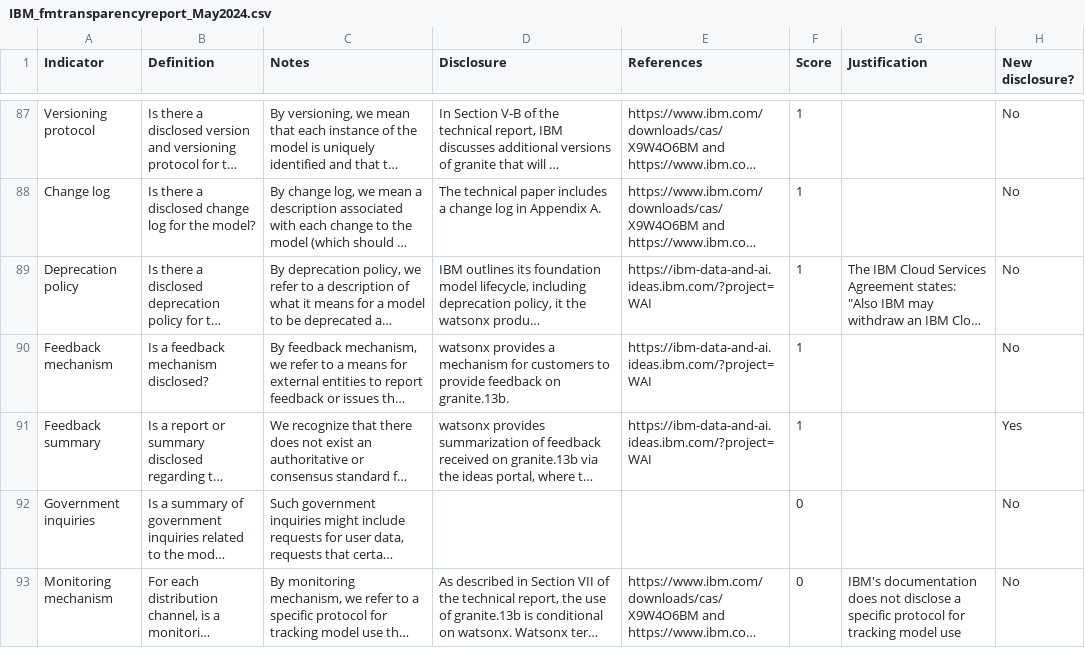
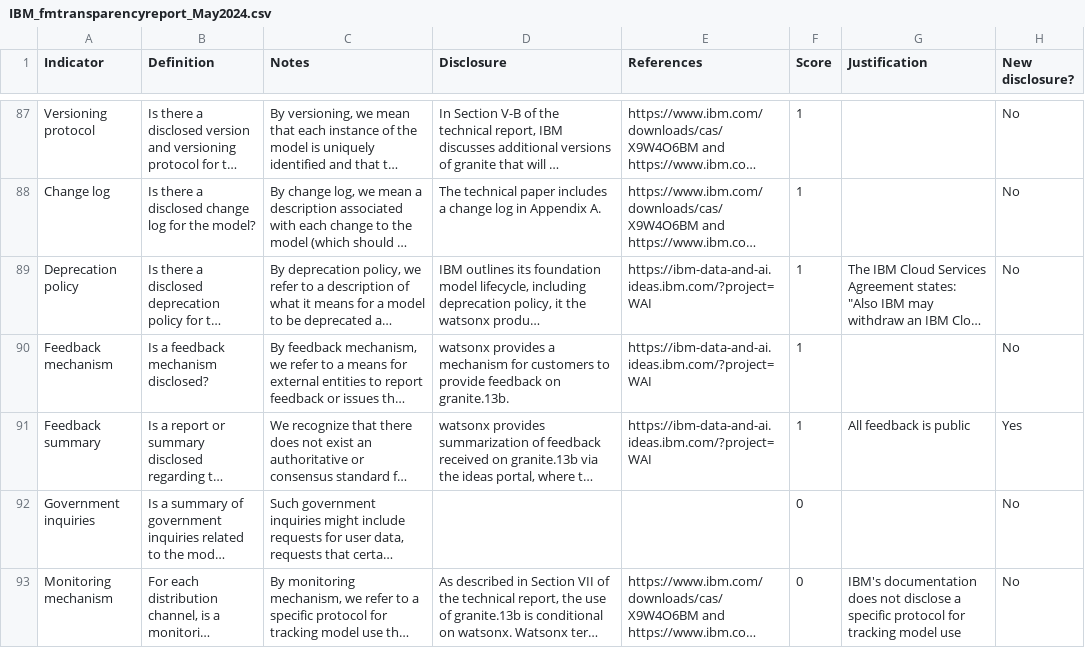
Before and after one commit to stanford-crfm/fmti, a CSV file: May2024/reports/IBM_fmtransparencyreport_May2024.csv, drawn as a sheet; only a part is shown, gaps mark what is left out; long unchanged cells end in …; the diff names each change by its address in the sheet, - before the commit and + after, or states it on an @@ line.

Commit message:
Update IBM_fmtransparencyreport_May2024.csv

```diff
--- a/May2024/reports/IBM_fmtransparencyreport_May2024.csv
+++ b/May2024/reports/IBM_fmtransparencyreport_May2024.csv
-G91 (Justification): (empty)
+G91 (Justification): All feedback is public
```
